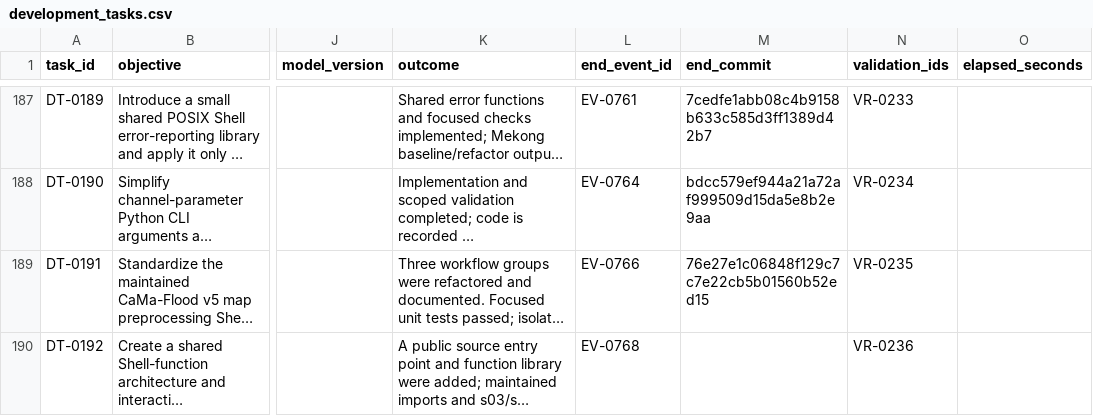
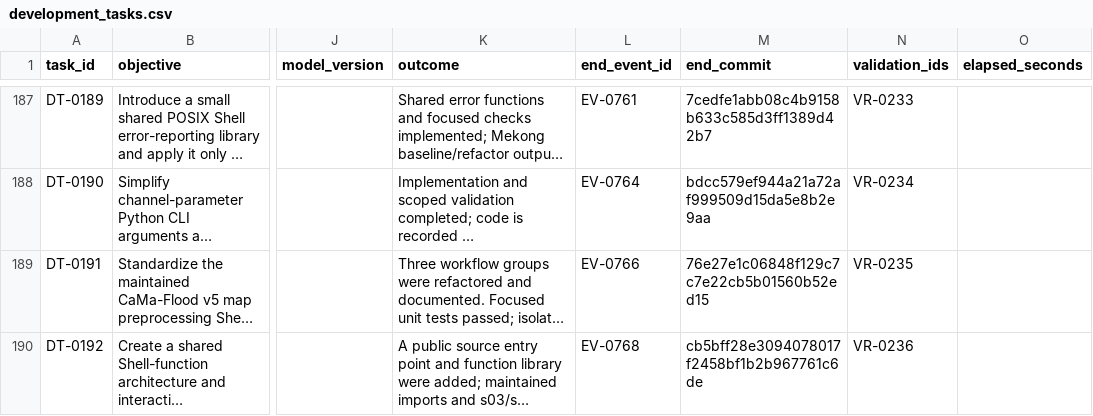
Before and after one commit to global-hydrodynamics/cmf_v5_beta, a CSV file: research/development_tasks.csv, drawn as a sheet; only a part is shown, gaps mark what is left out; long unchanged cells end in …; the diff names each change by its address in the sheet, - before the commit and + after, or states it on an @@ line.

Commit message:
Record shared shell functions task commit

```diff
--- a/research/development_tasks.csv
+++ b/research/development_tasks.csv
-M190 (end_commit): (empty)
+M190 (end_commit): cb5bff28e3094078017f2458bf1b2b967761c6de
```
Also changed, not shown: research/events.csv.
